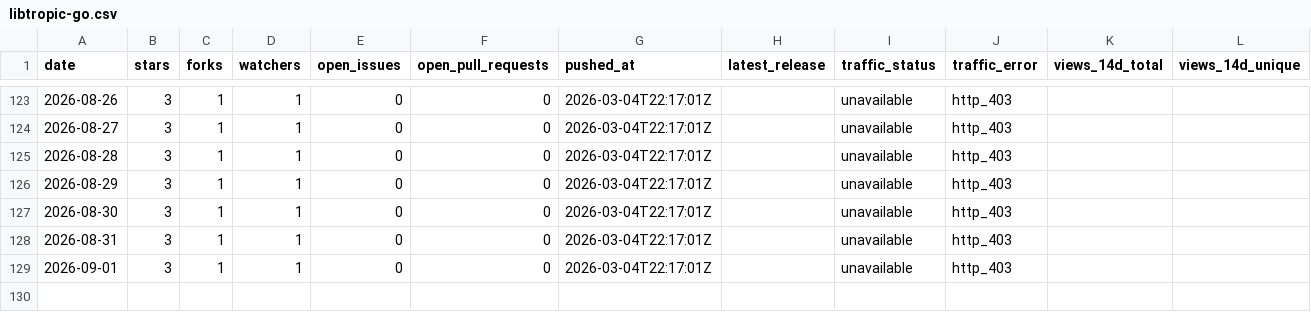
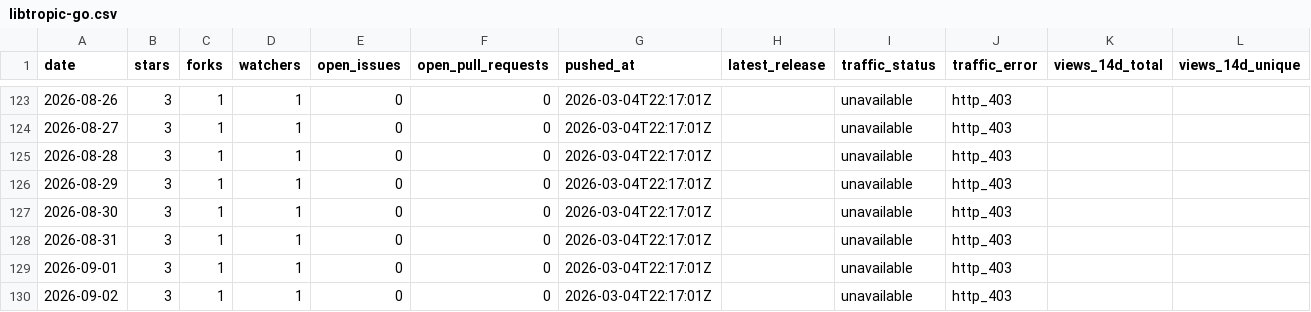
Before and after one commit to pavelpolach321/tracker, a CSV file: data/metrics/tropicsquare/libtropic-go.csv, drawn as a sheet; only a part is shown, gaps mark what is left out; rows hold the shown columns only; the diff names each change by its address in the sheet, - before the commit and + after, or states it on an @@ line.

```diff
--- a/data/metrics/tropicsquare/libtropic-go.csv
+++ b/data/metrics/tropicsquare/libtropic-go.csv
+row 130: 2026-09-02 | 3 | 1 | 1 | 0 | 0 | 2026-03-04T22:17:01Z |  | unavailable | http_403
```
Also changed, not shown: data/metrics/tropicsquare/libtropic-arduino.csv, data/metrics/tropicsquare/libtropic-rs.csv, 6 other files.
